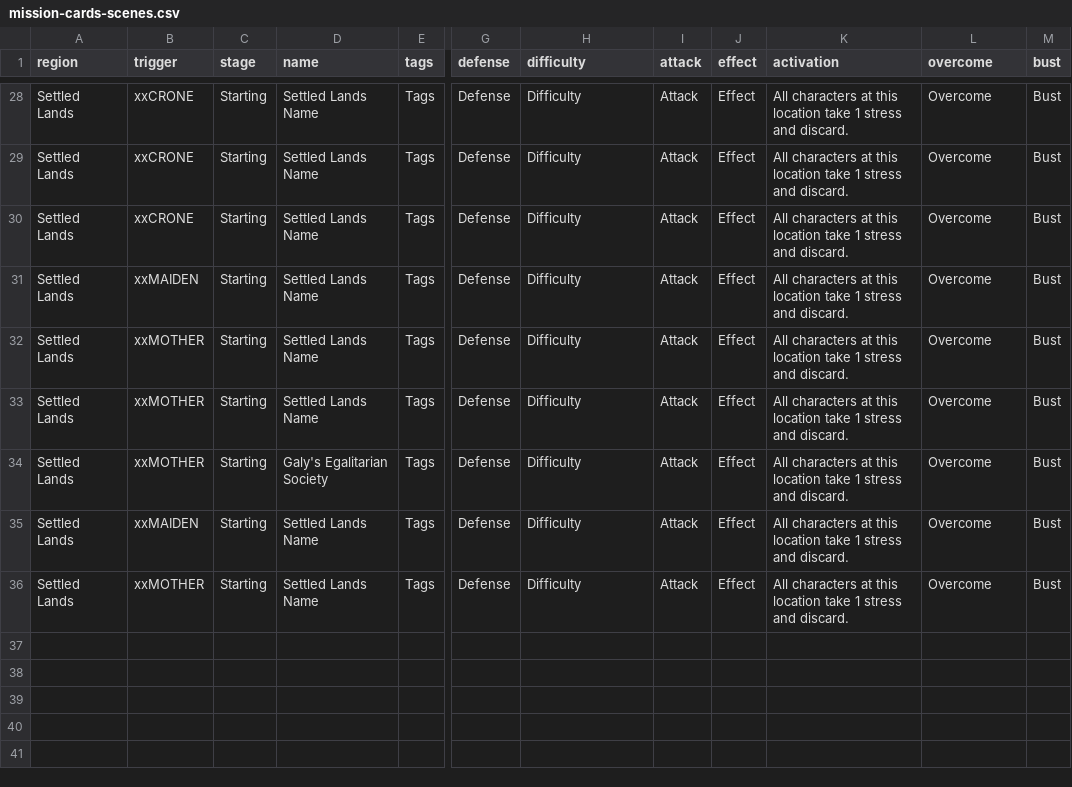
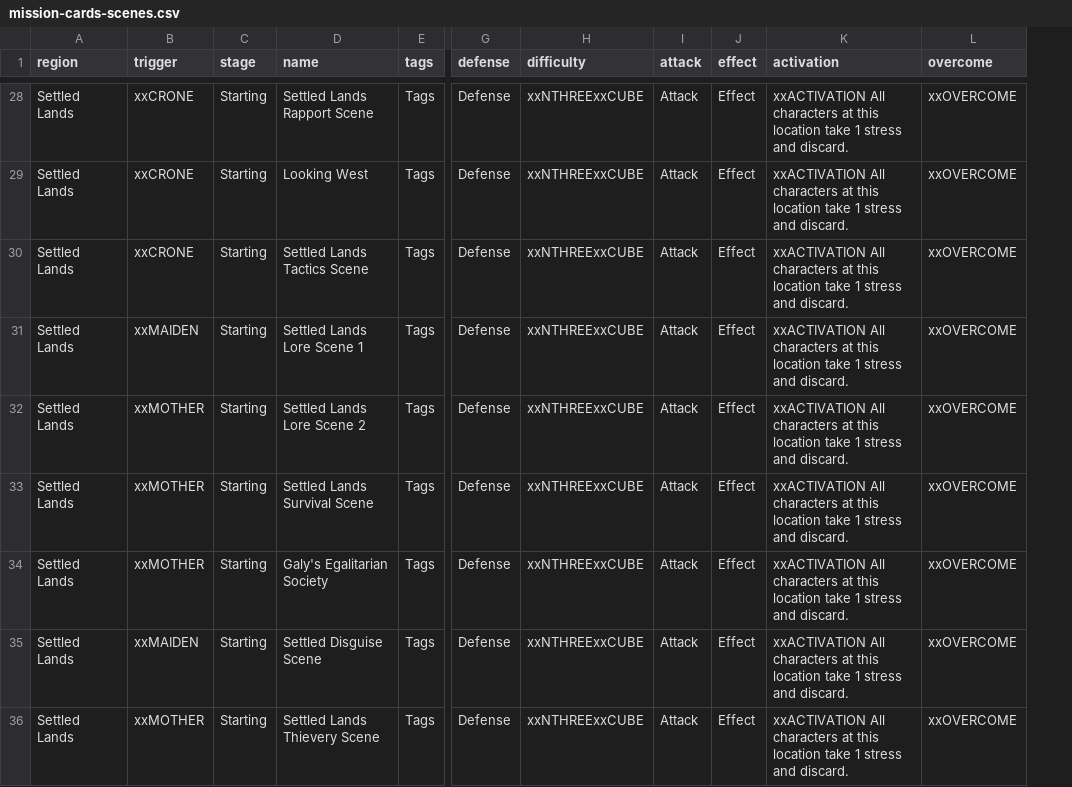
Before and after one commit to ziapeltagames/six-winters, a CSV file: csv/mission-cards-scenes.csv, drawn as a sheet; only a part is shown, gaps mark what is left out; the diff covers the shown part only; the diff names each change by its address in the sheet, - before the commit and + after, or states it on an @@ line.

```diff
--- a/csv/mission-cards-scenes.csv
+++ b/csv/mission-cards-scenes.csv
-column M (bust), rows 28-36: all Bust
-D28 (name): Settled Lands Name
+D28 (name): Settled Lands Rapport Scene
-H28:H36 (difficulty): Difficulty
+H28:H36 (difficulty): xxNTHREExxCUBE
-K28:K36 (activation): All characters…
+K28:K36 (activation): xxACTIVATION All characters…
-L28:L36 (overcome): Overcome
+L28:L36 (overcome): xxOVERCOME
-D29 (name): Settled Lands Name
+D29 (name): Looking West
-D30 (name): Settled Lands Name
+D30 (name): Settled Lands Tactics Scene
-D31 (name): Settled Lands Name
+D31 (name): Settled Lands Lore Scene 1
-D32 (name): Settled Lands Name
+D32 (name): Settled Lands Lore Scene 2
-D33 (name): Settled Lands Name
+D33 (name): Settled Lands Survival Scene
-D35 (name): Settled Lands Name
+D35 (name): Settled Disguise Scene
-D36 (name): Settled Lands Name
+D36 (name): Settled Lands Thievery Scene
```
Also changed, not shown: 77 edited cells elsewhere in this file, csv/mission-cards-obstacles.csv, csv/mission-cards-threats.csv, 11 other files.
